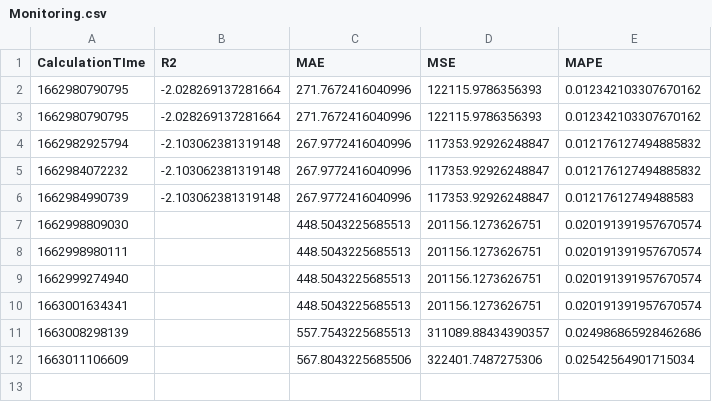
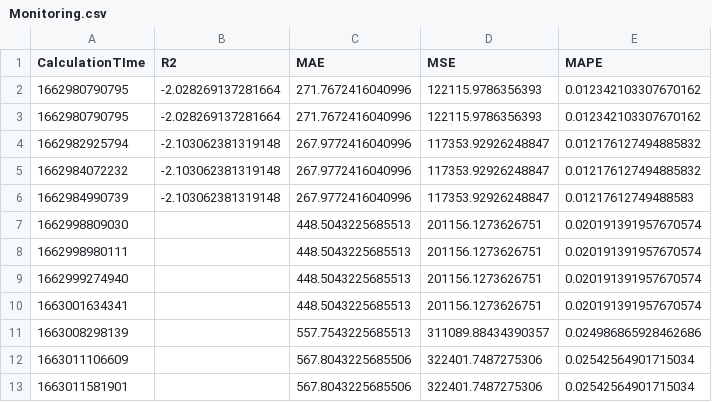
Before and after one commit to krishnajiraoh/my-crypto-world, a CSV file: forecast/data/Monitoring.csv, drawn as a sheet.

Commit message:
Updated by Monitoring script using PyGithub API

```diff
--- a/forecast/data/Monitoring.csv
+++ b/forecast/data/Monitoring.csv
@@ -12 +12,2 @@ CalculationTIme,R2,MAE,MSE,MAPE
 1663011106609,,567.8043225685506,322401.7487275306,0.02542564901715034
+1663011581901,,567.8043225685506,322401.7487275306,0.02542564901715034
```
